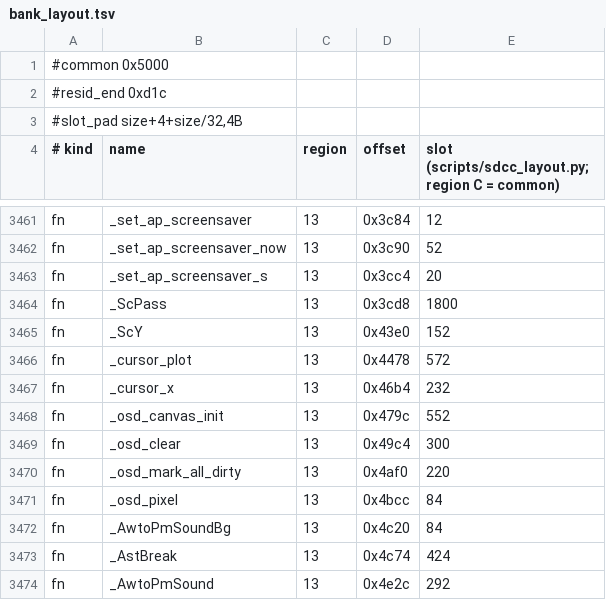
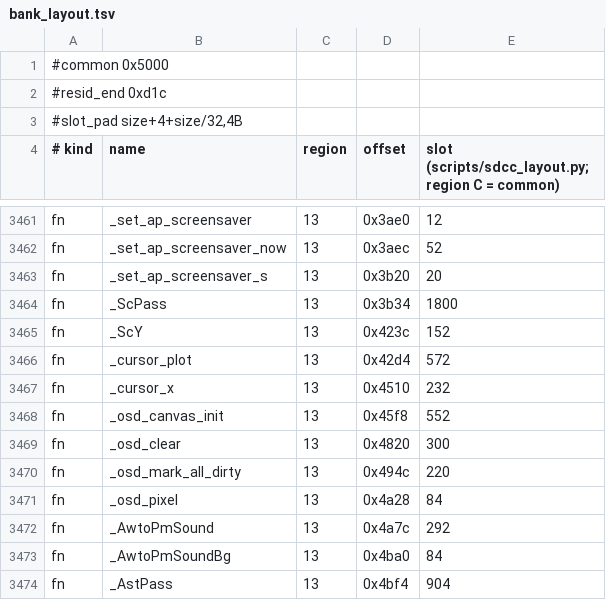
Before and after one commit to awto-au/awto-ddc, a TSV file: fw/bank_layout.tsv, drawn as a sheet; only a part is shown, gaps mark what is left out; removed rows and columns are numbered as before the commit, all else as after; the diff covers the shown part only; the diff names each change by its address in the sheet, - before the commit and + after, or states it on an @@ line.

```diff
--- a/fw/bank_layout.tsv
+++ b/fw/bank_layout.tsv
-D3461 (offset): 0x3c84
+D3461 (offset): 0x3ae0
-D3462 (offset): 0x3c90
+D3462 (offset): 0x3aec
-D3463 (offset): 0x3cc4
+D3463 (offset): 0x3b20
-D3464 (offset): 0x3cd8
+D3464 (offset): 0x3b34
-D3465 (offset): 0x43e0
+D3465 (offset): 0x423c
-D3466 (offset): 0x4478
+D3466 (offset): 0x42d4
-D3467 (offset): 0x46b4
+D3467 (offset): 0x4510
-D3468 (offset): 0x479c
+D3468 (offset): 0x45f8
-D3469 (offset): 0x49c4
+D3469 (offset): 0x4820
-D3470 (offset): 0x4af0
+D3470 (offset): 0x494c
-D3471 (offset): 0x4bcc
+D3471 (offset): 0x4a28
+row 3472: fn | _AwtoPmSound | 13 | 0x4a7c | 292
-D3473 (offset): 0x4c20
+D3473 (offset): 0x4ba0
-B3474 (name): _AstBreak
+B3474 (name): _AstPass
-D3474 (offset): 0x4c74
+D3474 (offset): 0x4bf4
-E3474: 424
+E3474: 904
-row 3474: fn | _AwtoPmSound | 13 | 0x4e2c | 292
```
Also changed, not shown: 1 added row, 1 removed row and 47 edited cells elsewhere in this file, 4 other files.
